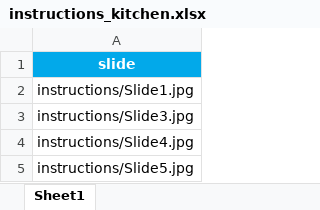
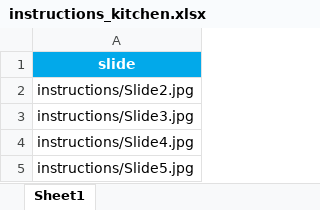
Before and after one commit to michaengeser/pep_wp4, an Excel workbook: image_similarities/drawings_human_rated/instructions/instructions_kitchen.xlsx, sheet Sheet1, drawn as a sheet; values as stored, in another font and other column widths than the file's, no borders; the diff names each change by its address in the sheet, - before the commit and + after, or states it on an @@ line.

Commit message:
add plotting to drawing RDM

```diff
--- a/image_similarities/drawings_human_rated/instructions/instructions_kitchen.xlsx (sheet Sheet1)
+++ b/image_similarities/drawings_human_rated/instructions/instructions_kitchen.xlsx (sheet Sheet1)
-A2: instructions/Slide1.jpg
+A2: instructions/Slide2.jpg
```
Also changed, not shown: 2 other files.
